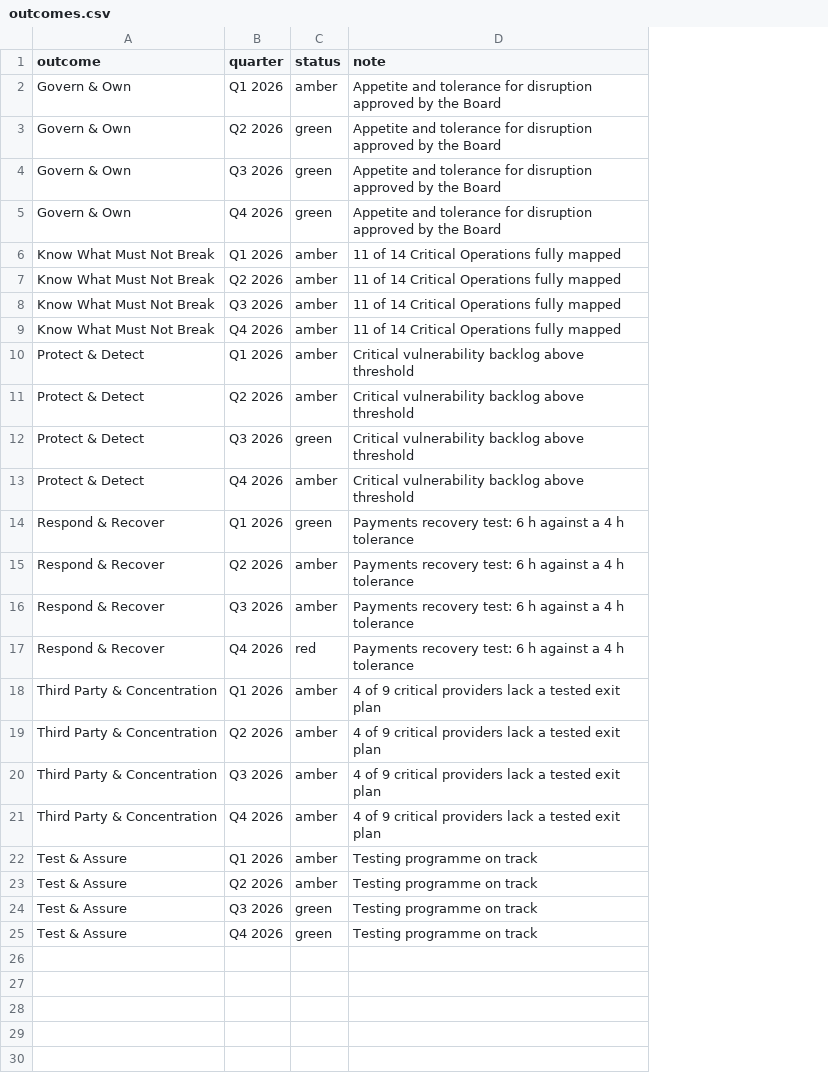
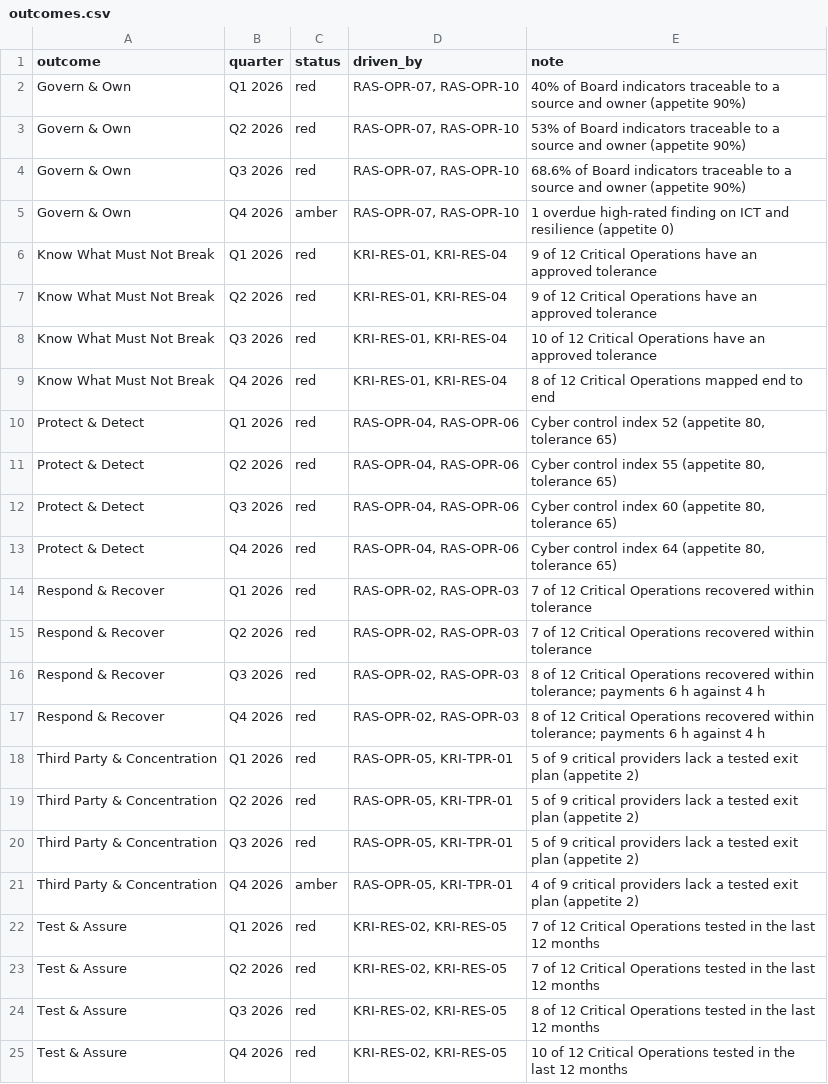
Before and after one commit to dalhamouieh-web/resilience-board-dashboard, a CSV file: outcomes.csv, drawn as a sheet; addresses are those after the commit; the diff names each change by its address in the sheet, - before the commit and + after, or states it on an @@ line.

```diff
--- a/outcomes.csv
+++ b/outcomes.csv
+column D (driven_by), rows 2-25: RAS-OPR-07, RAS-OPR-10 | RAS-OPR-07, RAS-OPR-10 | RAS-OPR-07, RAS-OPR-10 | RAS-OPR-07, RAS-OPR-10 | KRI-RES-01, KRI-RES-04 | KRI-RES-01, KRI-RES-04 | KRI-RES-01, KRI-RES-04 | KRI-RES-01, KRI-RES-04 | RAS-OPR-04, RAS-OPR-06 | RAS-OPR-04, RAS-OPR-06 | RAS-OPR-04, RAS-OPR-06 | RAS-OPR-04, RAS-OPR-06 | RAS-OPR-02, RAS-OPR-03 | RAS-OPR-02, RAS-OPR-03 | RAS-OPR-02, RAS-OPR-03 | RAS-OPR-02, RAS-OPR-03 | RAS-OPR-05, KRI-TPR-01 | RAS-OPR-05, KRI-TPR-01 | RAS-OPR-05, KRI-TPR-01 | RAS-OPR-05, KRI-TPR-01 | KRI-RES-02, KRI-RES-05 | KRI-RES-02, KRI-RES-05 | KRI-RES-02, KRI-RES-05 | KRI-RES-02, KRI-RES-05
-C2 (status): amber
+C2 (status): red
-E2 (note): Appetite and tolerance for disruption approved by the Board
+E2 (note): 40% of Board indicators traceable to a source and owner (appetite 90%)
-C3:C4 (status): green
+C3:C4 (status): red
-E3 (note): Appetite and tolerance for disruption approved by the Board
+E3 (note): 53% of Board indicators traceable to a source and owner (appetite 90%)
-E4 (note): Appetite and tolerance for disruption approved by the Board
+E4 (note): 68.6% of Board indicators traceable to a source and owner (appetite 90%)
-C5 (status): green
+C5 (status): amber
-E5 (note): Appetite and tolerance for disruption approved by the Board
+E5 (note): 1 overdue high-rated finding on ICT and resilience (appetite 0)
-C6:C11 (status): amber
+C6:C11 (status): red
-E6:E7 (note): 11 of 14 Critical Operations fully mapped
+E6:E7 (note): 9 of 12 Critical Operations have an approved tolerance
-E8 (note): 11 of 14 Critical Operations fully mapped
+E8 (note): 10 of 12 Critical Operations have an approved tolerance
-E9 (note): 11 of 14 Critical Operations fully mapped
+E9 (note): 8 of 12 Critical Operations mapped end to end
-E10 (note): Critical vulnerability backlog above threshold
+E10 (note): Cyber control index 52 (appetite 80, tolerance 65)
-E11 (note): Critical vulnerability backlog above threshold
+E11 (note): Cyber control index 55 (appetite 80, tolerance 65)
-C12 (status): green
+C12 (status): red
-E12 (note): Critical vulnerability backlog above threshold
+E12 (note): Cyber control index 60 (appetite 80, tolerance 65)
-C13 (status): amber
+C13 (status): red
-E13 (note): Critical vulnerability backlog above threshold
+E13 (note): Cyber control index 64 (appetite 80, tolerance 65)
-C14 (status): green
+C14 (status): red
-E14:E15 (note): Payments recovery test: 6 h against a 4 h tolerance
+E14:E15 (note): 7 of 12 Critical Operations recovered within tolerance
-C15:C16 (status): amber
+C15:C16 (status): red
-E16:E17 (note): Payments recovery test: 6 h against a 4 h tolerance
+E16:E17 (note): 8 of 12 Critical Operations recovered within tolerance; payments 6 h against 4 h
-C18:C20 (status): amber
+C18:C20 (status): red
-E18:E20 (note): 4 of 9 critical providers lack a tested exit plan
+E18:E20 (note): 5 of 9 critical providers lack a tested exit plan (appetite 2)
-E21 (note): …exit plan
+E21 (note): …exit plan (appetite 2)
-C22:C23 (status): amber
+C22:C23 (status): red
-E22:E23 (note): Testing programme on track
+E22:E23 (note): 7 of 12 Critical Operations tested in the last 12 months
-C24:C25 (status): green
+C24:C25 (status): red
-E24 (note): Testing programme on track
+E24 (note): 8 of 12 Critical Operations tested in the last 12 months
-E25 (note): Testing programme on track
+E25 (note): 10 of 12 Critical Operations tested in the last 12 months
```
Also changed, not shown: 4 other files.
